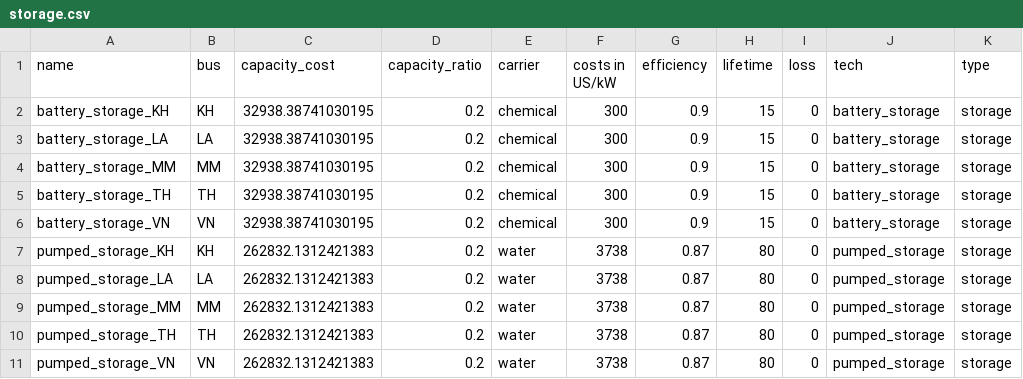
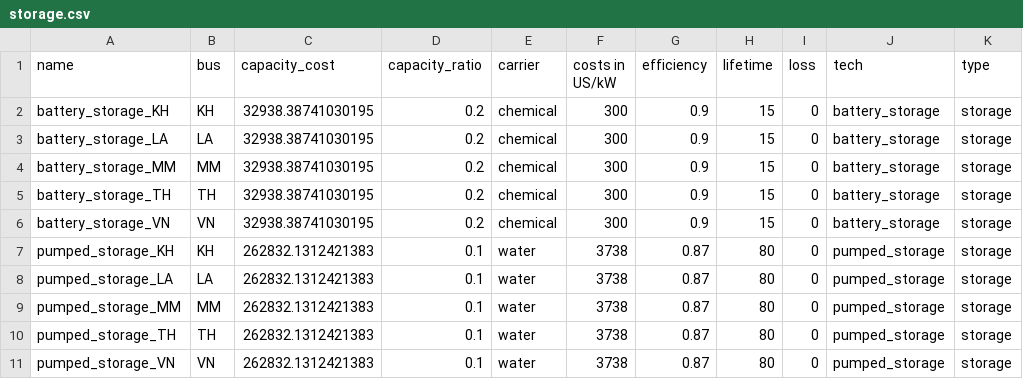
Before and after one commit to ZNES-datapackages/100-sea-2050, a CSV file: data/elements/storage.csv, drawn as a sheet.

```diff
--- a/data/elements/storage.csv
+++ b/data/elements/storage.csv
@@ -6,6 +6,6 @@ battery_storage_TH;TH;32938.38741030195;0.2;chemical;300;0.9;15;0;battery_storag
 battery_storage_VN;VN;32938.38741030195;0.2;chemical;300;0.9;15;0;battery_storage;storage
-pumped_storage_KH;KH;262832.1312421383;0.2;water;3738;0.87;80;0;pumped_storage;storage
-pumped_storage_LA;LA;262832.1312421383;0.2;water;3738;0.87;80;0;pumped_storage;storage
-pumped_storage_MM;MM;262832.1312421383;0.2;water;3738;0.87;80;0;pumped_storage;storage
-pumped_storage_TH;TH;262832.1312421383;0.2;water;3738;0.87;80;0;pumped_storage;storage
-pumped_storage_VN;VN;262832.1312421383;0.2;water;3738;0.87;80;0;pumped_storage;storage
+pumped_storage_KH;KH;262832.1312421383;0.1;water;3738;0.87;80;0;pumped_storage;storage
+pumped_storage_LA;LA;262832.1312421383;0.1;water;3738;0.87;80;0;pumped_storage;storage
+pumped_storage_MM;MM;262832.1312421383;0.1;water;3738;0.87;80;0;pumped_storage;storage
+pumped_storage_TH;TH;262832.1312421383;0.1;water;3738;0.87;80;0;pumped_storage;storage
+pumped_storage_VN;VN;262832.1312421383;0.1;water;3738;0.87;80;0;pumped_storage;storage
```
Also changed, not shown: data/elements/load.csv, 9 other files.
